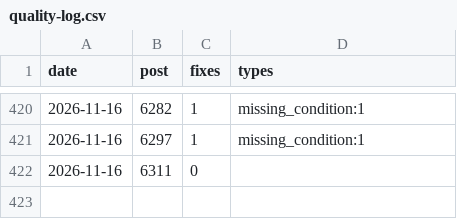
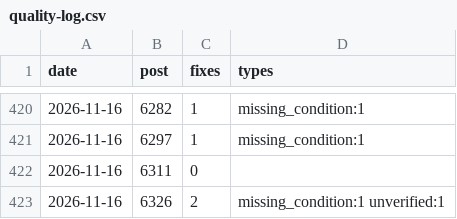
Before and after one commit to yoorimint/first-lab, a CSV file: automation/quality-log.csv, drawn as a sheet; only a part is shown, gaps mark what is left out.

```diff
--- a/automation/quality-log.csv
+++ b/automation/quality-log.csv
@@ -422 +422,2 @@ date,post,fixes,types
 2026-11-16,6311,0,
+2026-11-16,6326,2,missing_condition:1 unverified:1
```
Also changed, not shown: 8 other files.
